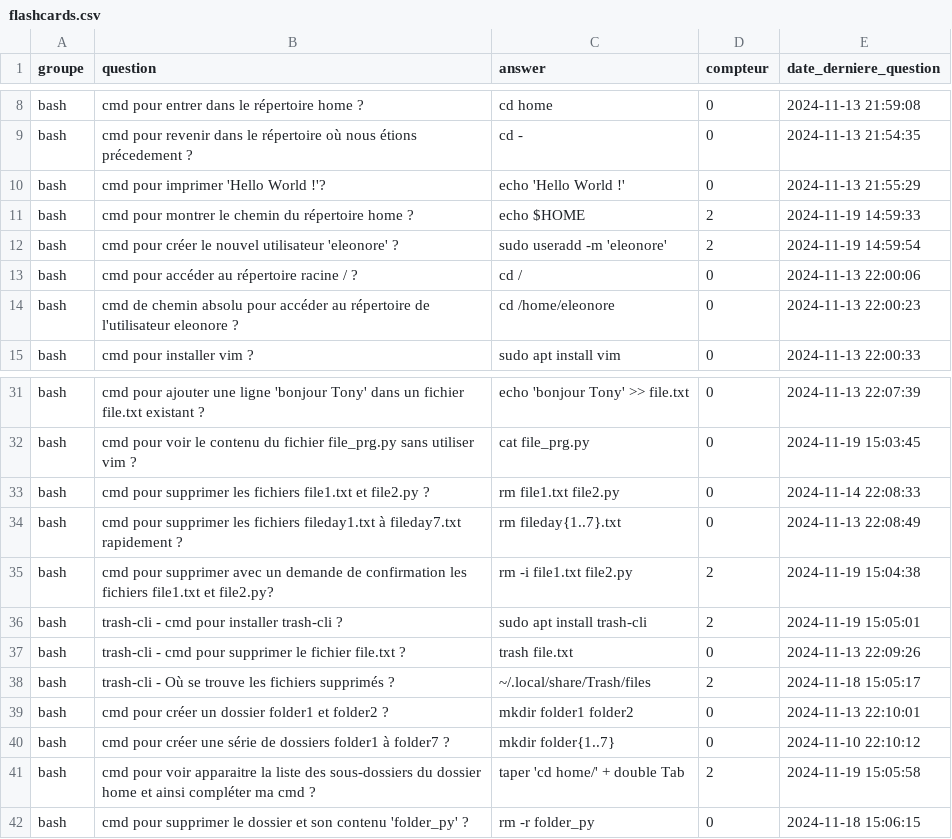
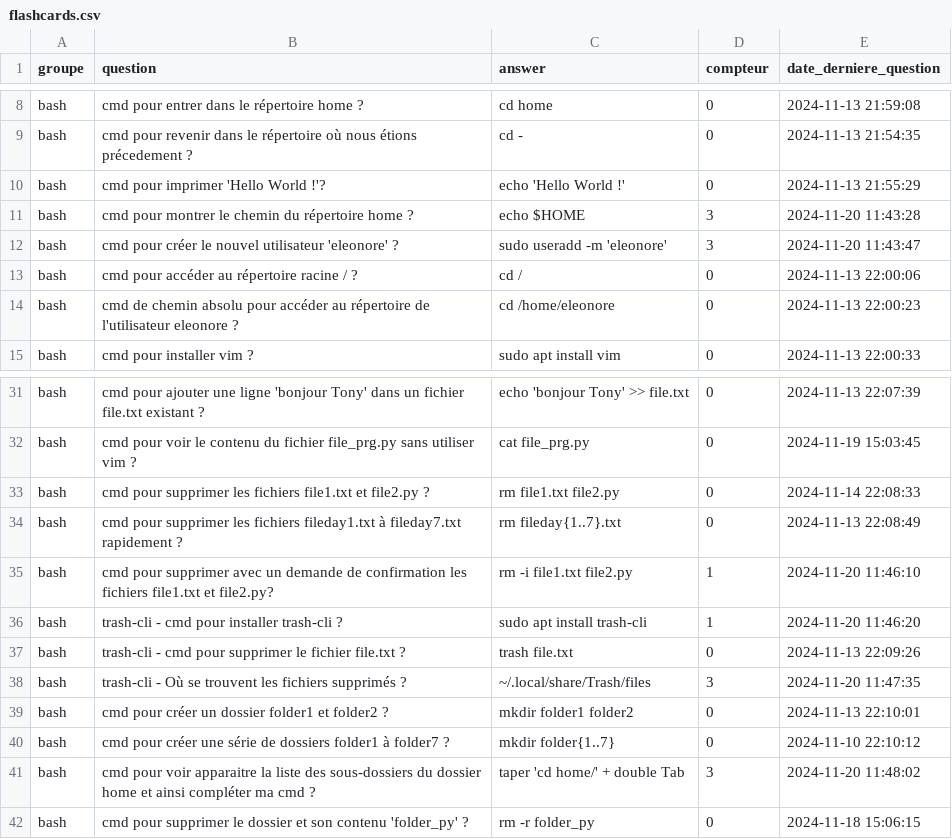
Before and after one commit to gunony/flashcards_data, a CSV file: flashcards.csv, drawn as a sheet; only a part is shown, gaps mark what is left out; the diff covers the shown part only.

```diff
--- a/flashcards.csv
+++ b/flashcards.csv
@@ -10,4 +10,4 @@ bash,cmd pour revenir dans le répertoire où nous étions précedement ?,cd -,0
 bash,cmd pour imprimer 'Hello World !'?,echo 'Hello World !',0,2024-11-13 21:55:29
-bash,cmd pour montrer le chemin du répertoire home ?,echo $HOME,2,2024-11-19 14:59:33
-bash,cmd pour créer le nouvel utilisateur 'eleonore' ?,sudo useradd -m 'eleonore',2,2024-11-19 14:59:54
+bash,cmd pour montrer le chemin du répertoire home ?,echo $HOME,3,2024-11-20 11:43:28
+bash,cmd pour créer le nouvel utilisateur 'eleonore' ?,sudo useradd -m 'eleonore',3,2024-11-20 11:43:47
 bash,cmd pour accéder au répertoire racine / ?,cd /,0,2024-11-13 22:00:06
@@ -34,9 +34,9 @@ bash,cmd pour supprimer les fichiers file1.txt et file2.py ?,rm file1.txt file2.
 bash,cmd pour supprimer les fichiers fileday1.txt à fileday7.txt rapidement ?,rm fileday{1..7}.txt,0,2024-11-13 22:08:49
-bash,cmd pour supprimer avec un demande de confirmation les fichiers file1.txt et file2.py?,rm -i file1.txt file2.py,2,2024-11-19 15:04:38
-bash,trash-cli - cmd pour installer trash-cli ?,sudo apt install trash-cli,2,2024-11-19 15:05:01
+bash,cmd pour supprimer avec un demande de confirmation les fichiers file1.txt et file2.py?,rm -i file1.txt file2.py,1,2024-11-20 11:46:10
+bash,trash-cli - cmd pour installer trash-cli ?,sudo apt install trash-cli,1,2024-11-20 11:46:20
 bash,trash-cli - cmd pour supprimer le fichier file.txt ?,trash file.txt,0,2024-11-13 22:09:26
-bash,trash-cli - Où se trouve les fichiers supprimés ?,~/.local/share/Trash/files,2,2024-11-18 15:05:17
+bash,trash-cli - Où se trouvent les fichiers supprimés ?,~/.local/share/Trash/files,3,2024-11-20 11:47:35
 bash,cmd pour créer un dossier folder1 et folder2 ?,mkdir folder1 folder2,0,2024-11-13 22:10:01
 bash,cmd pour créer une série de dossiers folder1 à folder7 ?,mkdir folder{1..7},0,2024-11-10 22:10:12
-bash,cmd pour voir apparaitre la liste des sous-dossiers du dossier home et ainsi compléter ma cmd ?,taper 'cd home/' + double Tab,2,2024-11-19 15:05:58
+bash,cmd pour voir apparaitre la liste des sous-dossiers du dossier home et ainsi compléter ma cmd ?,taper 'cd home/' + double Tab,3,2024-11-20 11:48:02
 bash,cmd pour supprimer le dossier et son contenu 'folder_py' ?,rm -r folder_py,0,2024-11-18 15:06:15
```
Also changed, not shown: 31 edited cells elsewhere in this file, 1 other file.
